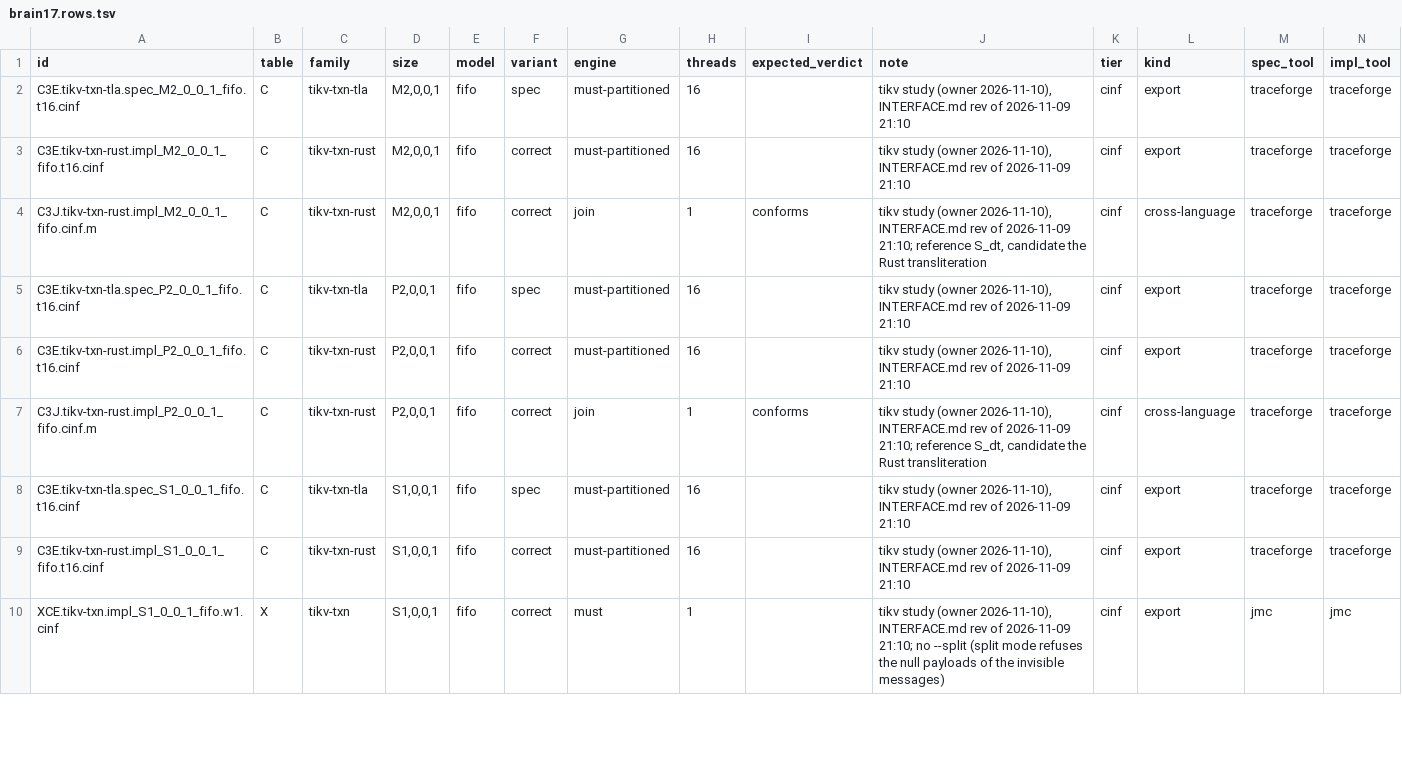
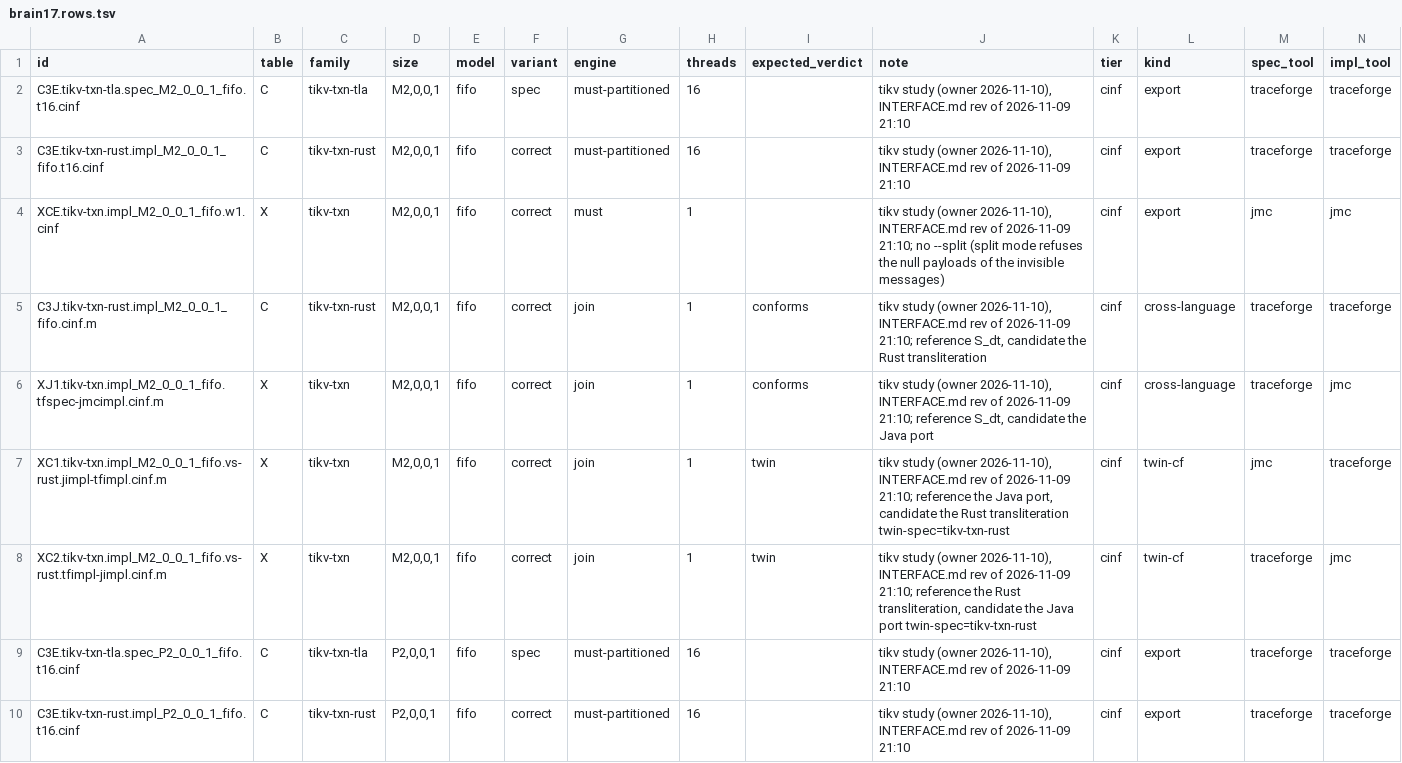
Before and after one commit to joulook/daavar, a TSV file: cluster/campaign/tikv/brain17.rows.tsv, drawn as a sheet; only a part is shown; the shorter side is filled out with more unchanged rows; rows hold the shown columns only; the diff covers the shown part only; the diff names each change by its address in the sheet, - before the commit and + after, or states it on an @@ line.

```diff
--- a/cluster/campaign/tikv/brain17.rows.tsv
+++ b/cluster/campaign/tikv/brain17.rows.tsv
+row 4: XCE.tikv-txn.impl_M2_0_0_1_fifo.w1.cinf | X | tikv-txn | M2,0,0,1 | fifo | correct | must | 1 |  | tikv study (owner 2026-11-10), INTERFACE.md rev of 2026-11-09 21:10; no --split (split mode refuses the null payloads of the invisible messages) | cinf | export | jmc | jmc
+row 6: XJ1.tikv-txn.impl_M2_0_0_1_fifo.tfspec-jmcimpl.cinf.m | X | tikv-txn | M2,0,0,1 | fifo | correct | join | 1 | conforms | tikv study (owner 2026-11-10), INTERFACE.md rev of 2026-11-09 21:10; reference S_dt, candidate the Java port | cinf | cross-language | traceforge | jmc
+row 7: XC1.tikv-txn.impl_M2_0_0_1_fifo.vs-rust.jimpl-tfimpl.cinf.m | X | tikv-txn | M2,0,0,1 | fifo | correct | join | 1 | twin | tikv study (owner 2026-11-10), INTERFACE.md rev of 2026-11-09 21:10; reference the Java port, candidate the Rust transliteration twin-spec=tikv-txn-rust | cinf | twin-cf | jmc | traceforge
+row 8: XC2.tikv-txn.impl_M2_0_0_1_fifo.vs-rust.tfimpl-jimpl.cinf.m | X | tikv-txn | M2,0,0,1 | fifo | correct | join | 1 | twin | tikv study (owner 2026-11-10), INTERFACE.md rev of 2026-11-09 21:10; reference the Rust transliteration, candidate the Java port twin-spec=tikv-txn-rust | cinf | twin-cf | traceforge | jmc
```
Also changed, not shown: 4 added rows elsewhere in this file, cluster/campaign/tikv/brain18.rows.tsv, 10 other files.
